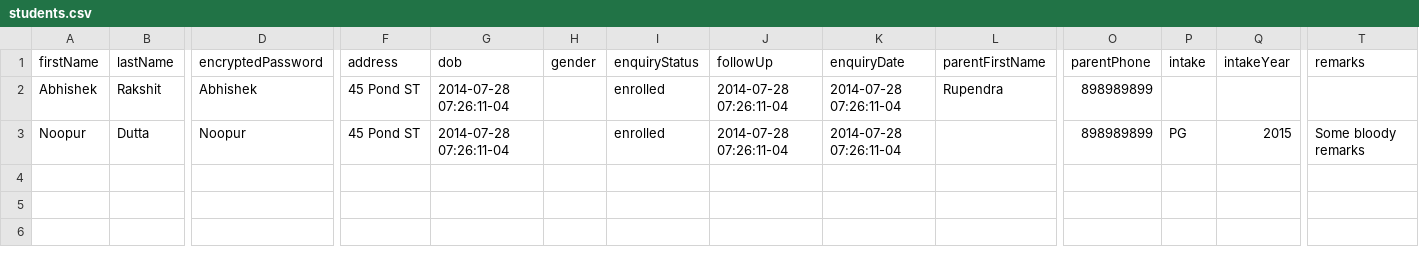
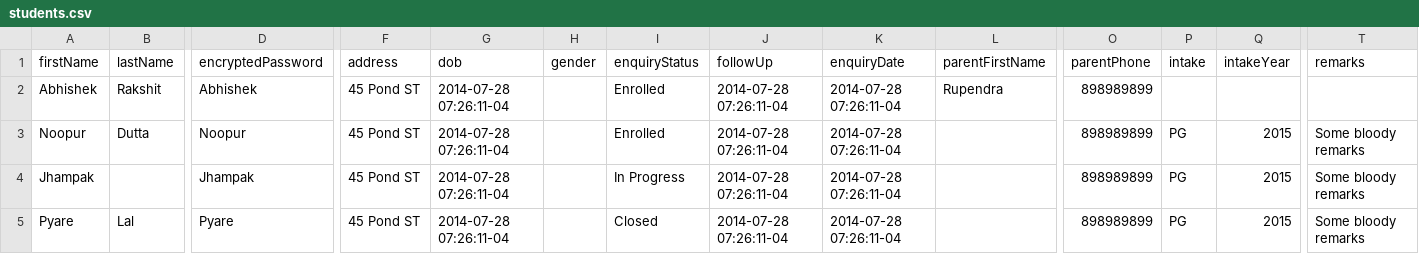
Before and after one commit to abhirakshit/Nirvana, a CSV file: data/students.csv, drawn as a sheet; only a part is shown, gaps mark what is left out; rows hold the shown columns only; the diff names each change by its address in the sheet, - before the commit and + after, or states it on an @@ line.

```diff
--- a/data/students.csv
+++ b/data/students.csv
-I2:I3 (enquiryStatus): enrolled
+I2:I3 (enquiryStatus): Enrolled
+row 4: Jhampak |  | Jhampak | 45 Pond ST | 2014-07-28 07:26:11-04 |  | In Progress | 2014-07-28 07:26:11-04 | 2014-07-28 07:26:11-04 |  | 898989899 | PG | 2015 | Some bloody remarks
+row 5: Pyare | Lal | Pyare | 45 Pond ST | 2014-07-28 07:26:11-04 |  | Closed | 2014-07-28 07:26:11-04 | 2014-07-28 07:26:11-04 |  | 898989899 | PG | 2015 | Some bloody remarks
```
Also changed, not shown: data/student_country.csv, 18 other files.
